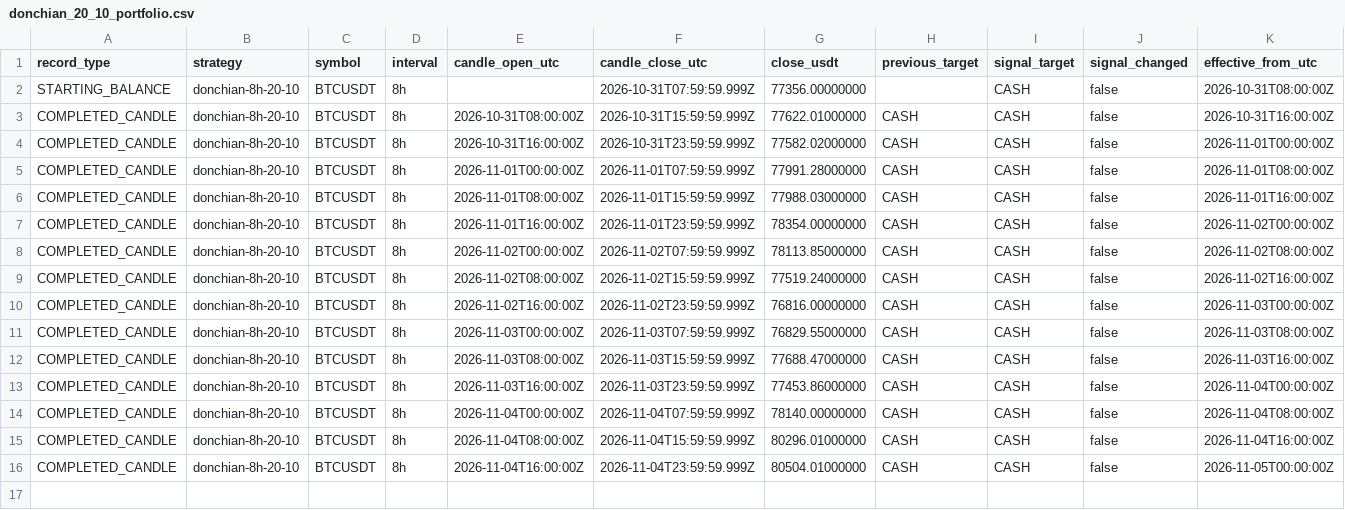
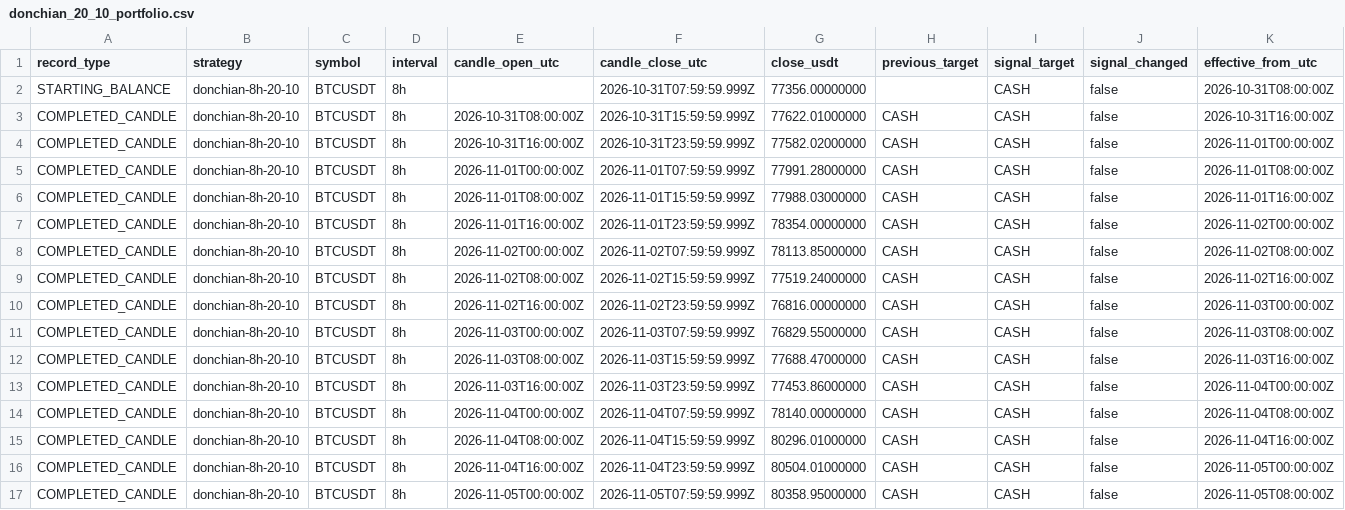
Before and after one commit to nkfai1982-oss/btc, a CSV file: tools/binance-ema300-monitor/donchian_20_10_portfolio.csv, drawn as a sheet; only a part is shown; rows hold the shown columns only; the diff names each change by its address in the sheet, - before the commit and + after, or states it on an @@ line.

Commit message:
Record BTC strategy portfolio evaluations

```diff
--- a/tools/binance-ema300-monitor/donchian_20_10_portfolio.csv
+++ b/tools/binance-ema300-monitor/donchian_20_10_portfolio.csv
+row 17: COMPLETED_CANDLE | donchian-8h-20-10 | BTCUSDT | 8h | 2026-11-05T00:00:00Z | 2026-11-05T07:59:59.999Z | 80358.95000000 | CASH | CASH | false | 2026-11-05T08:00:00Z
```
Also changed, not shown: tools/binance-ema300-monitor/ema300_portfolio.csv.
